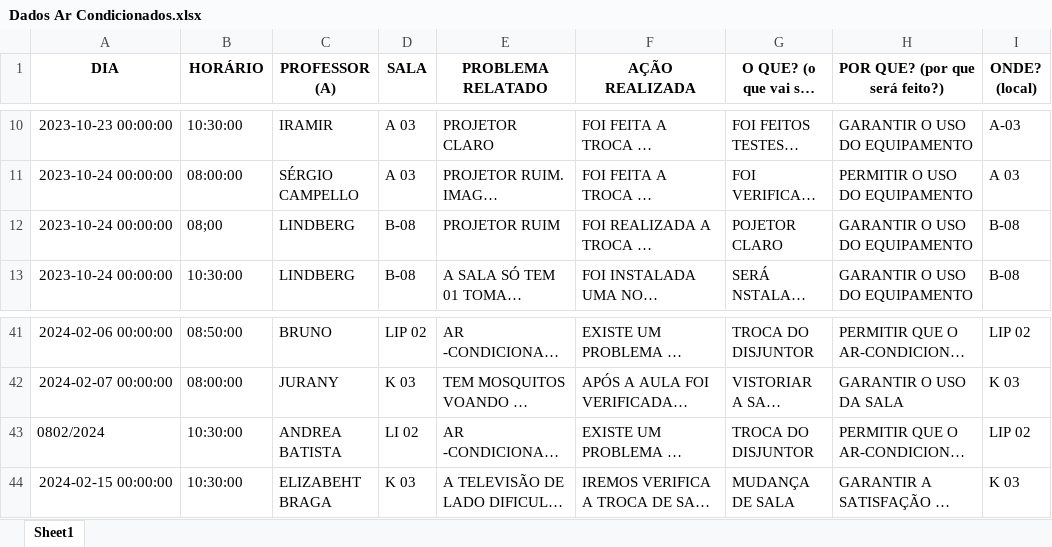
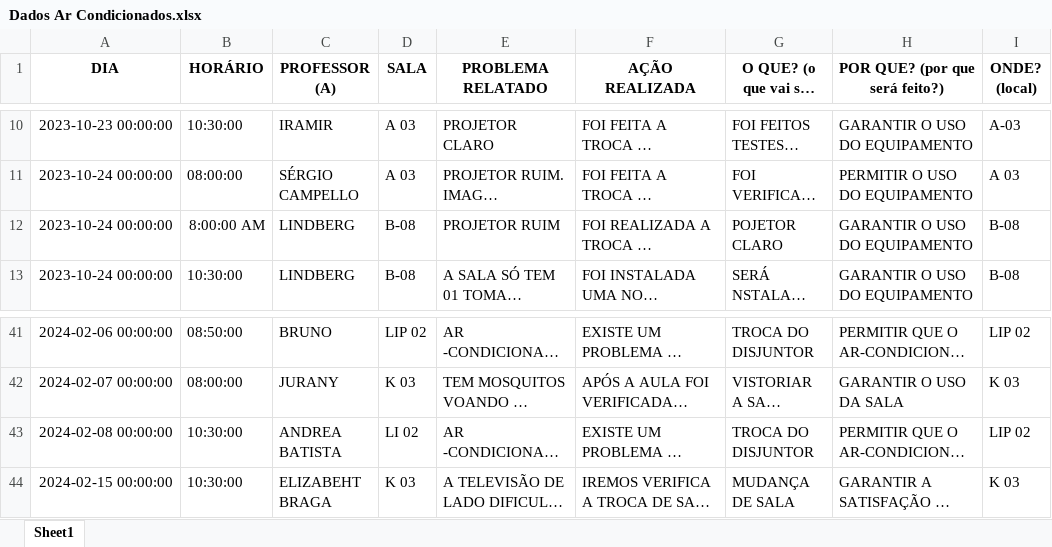
Before and after one commit to MatheusDiogo/DADOS-DATP, an Excel workbook: Dados Ar Condicionados.xlsx, sheet Sheet1, drawn as a sheet; only a part is shown, gaps mark what is left out; long unchanged cells end in …; values as stored, in another font and other column widths than the file's, no borders; the diff names each change by its address in the sheet, - before the commit and + after, or states it on an @@ line.

Commit message:
Finalizando tratamento dos dados de ar condicionados

```diff
--- a/Dados Ar Condicionados.xlsx (sheet Sheet1)
+++ b/Dados Ar Condicionados.xlsx (sheet Sheet1)
-B12 (HORÁRIO): 08;00
+B12 (HORÁRIO): 8:00:00 AM
-A43 (DIA): 0802/2024
+A43 (DIA): 2024-02-08 00:00:00
```
Also changed, not shown: 12 other files.
